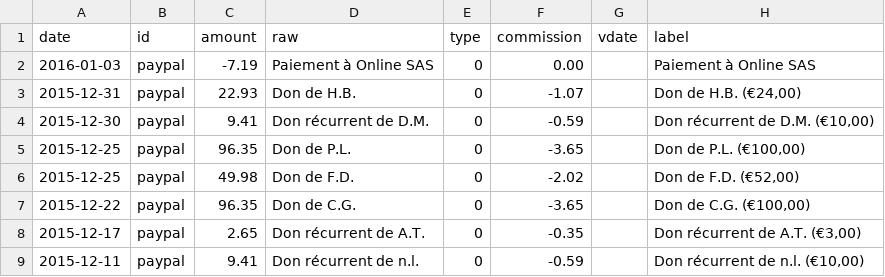
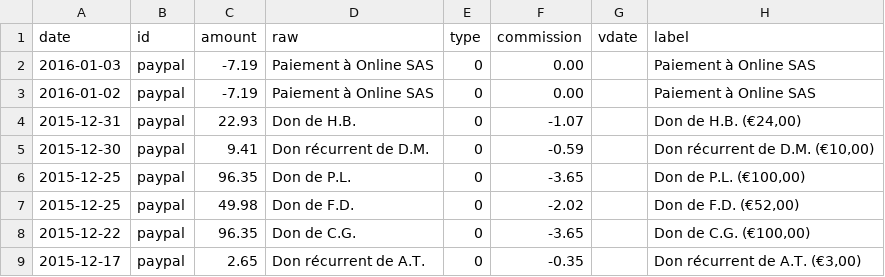
Before and after one commit to regardscitoyens/banque, a CSV file: data/history.csv, drawn as a sheet; only a part is shown; the shorter side is filled out with more unchanged rows; the diff names each change by its address in the sheet, - before the commit and + after, or states it on an @@ line.

Commit message:
update bank situation

```diff
--- a/data/history.csv
+++ b/data/history.csv
+row 3: 2016-01-02 | paypal | -7.19 | Paiement à Online SAS | 0 | 0.00 |  | Paiement à Online SAS
```
